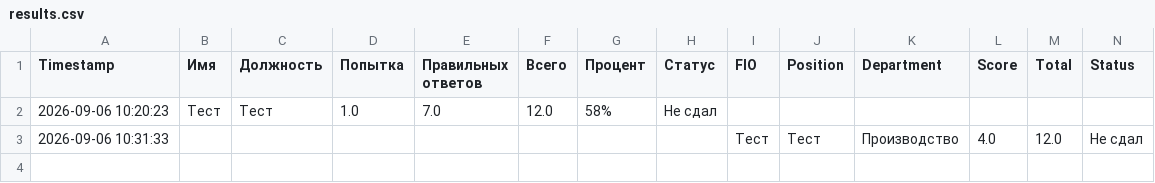
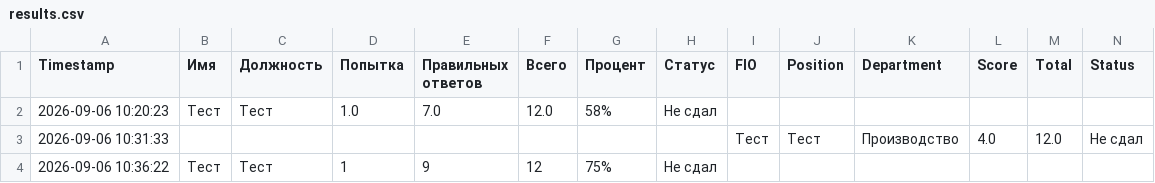
Before and after one commit to AshA1408-hub/Lactalis, a CSV file: results.csv, drawn as a sheet.

Commit message:
Update test results

```diff
--- a/results.csv
+++ b/results.csv
@@ -3 +3,2 @@ Timestamp,Имя,Должность,Попытка,Правильных отве
 2026-09-06 10:31:33,,,,,,,,Тест,Тест,Производство,4.0,12.0,Не сдал
+2026-09-06 10:36:22,Тест,Тест,1,9,12,75%,Не сдал
```
